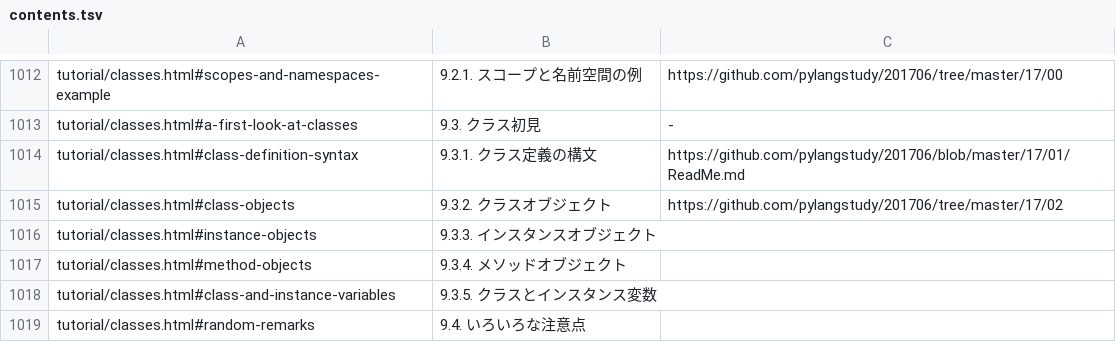
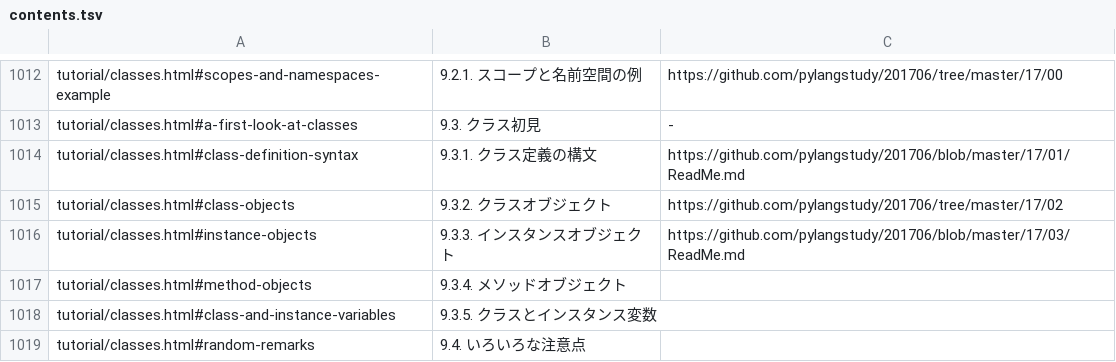
Before and after one commit to pylangstudy/docs.python.jp.Progress.v0, a TSV file: docs/contents.tsv, drawn as a sheet; only a part is shown, gaps mark what is left out.

Commit message:
https://docs.python.jp/3/tutorial/classes.html#instance-objects

```diff
--- a/docs/contents.tsv
+++ b/docs/contents.tsv
@@ -1015,3 +1015,3 @@ tutorial/classes.html#class-definition-syntax	9.3.1. クラス定義の構文	ht
 tutorial/classes.html#class-objects	9.3.2. クラスオブジェクト	https://github.com/pylangstudy/201706/tree/master/17/02
-tutorial/classes.html#instance-objects	9.3.3. インスタンスオブジェクト	
+tutorial/classes.html#instance-objects	9.3.3. インスタンスオブジェクト	https://github.com/pylangstudy/201706/blob/master/17/03/ReadMe.md
 tutorial/classes.html#method-objects	9.3.4. メソッドオブジェクト	
```
